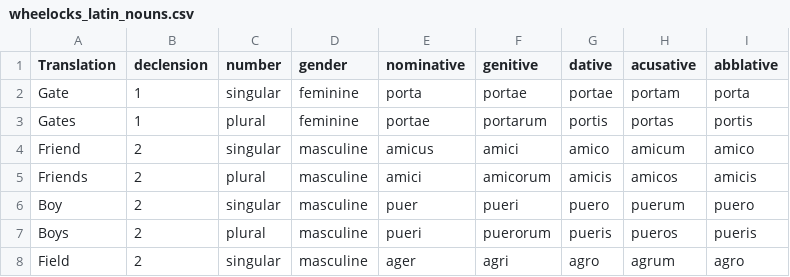
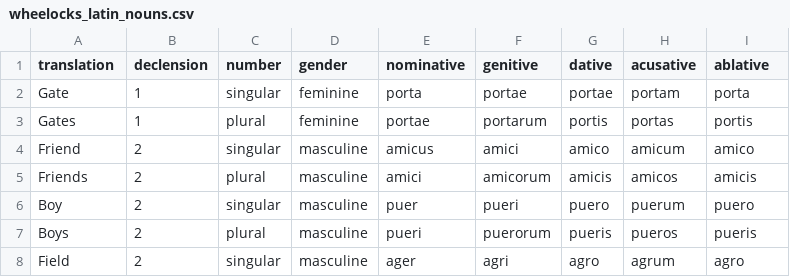
Before and after one commit to mrodz07/memo, a CSV file: vocabulary/wheelocks_latin_nouns.csv, drawn as a sheet; only a part is shown.

Commit message:
Fixed typos in vocabulary/wheelocks_latin_nouns

```diff
--- a/vocabulary/wheelocks_latin_nouns.csv
+++ b/vocabulary/wheelocks_latin_nouns.csv
@@ -1,2 +1,2 @@
-Translation,declension,number,gender,nominative,genitive,dative,acusative,abblative
+translation,declension,number,gender,nominative,genitive,dative,acusative,ablative
 Gate,1,singular,feminine,porta,portae,portae,portam,porta
```
